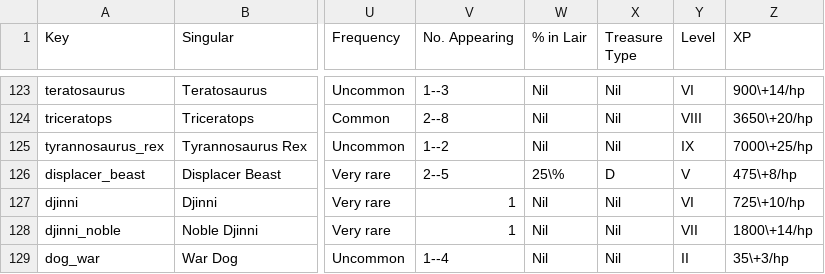
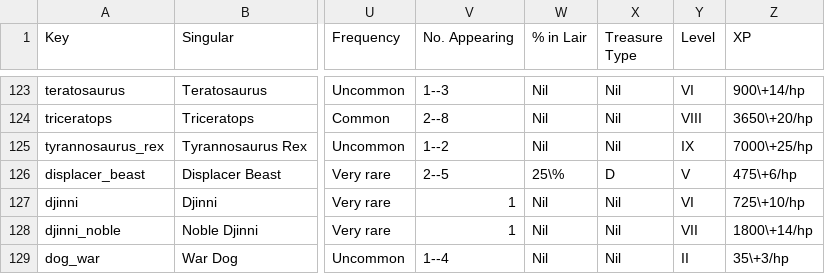
Before and after one commit to slithy/rpg_module, a CSV file: rpg-1e-stats/mm.csv, drawn as a sheet; only a part is shown, gaps mark what is left out; the diff names each change by its address in the sheet, - before the commit and + after, or states it on an @@ line.

Commit message:
audit: Displacer Beast. correct 6HD xp rate to +6/hp

```diff
--- a/rpg-1e-stats/mm.csv
+++ b/rpg-1e-stats/mm.csv
-Z126 (XP): 475\+8/hp
+Z126 (XP): 475\+6/hp
```
